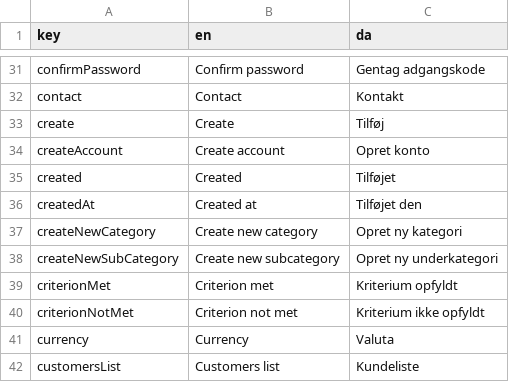
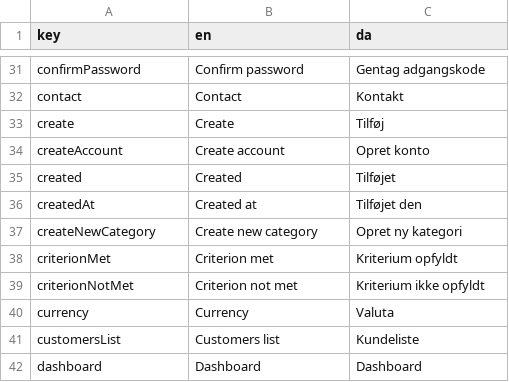
Before and after one commit to jardenna/shop, a CSV file: src/locales/translation.csv, drawn as a sheet; only a part is shown, gaps mark what is left out; the shorter side is filled out with more unchanged rows.

Commit message:
translation

```diff
--- a/src/locales/translation.csv
+++ b/src/locales/translation.csv
@@ -37,3 +37,2 @@ createdAt;Created at;Tilføjet den
 createNewCategory;Create new category;Opret ny kategori
-createNewSubCategory;Create new subcategory;Opret ny underkategori
 criterionMet;Criterion met;Kriterium opfyldt
```
Also changed, not shown: 2 other files.
